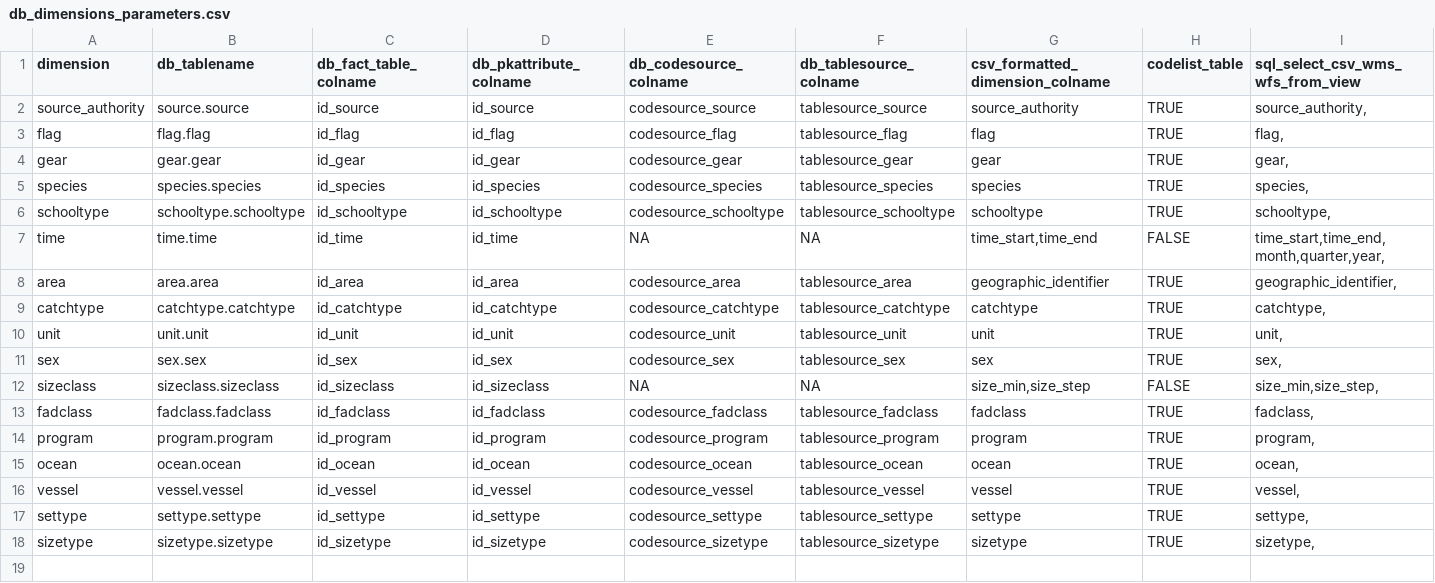
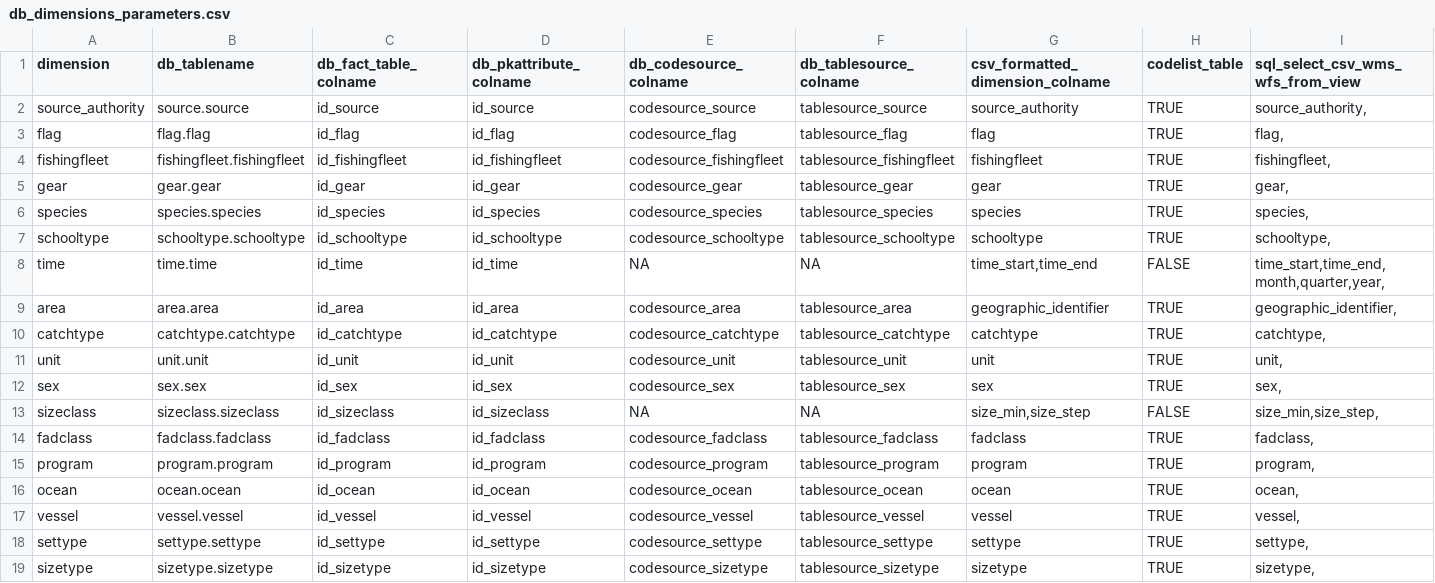
Before and after one commit to ptaconet/rtunaatlas, a CSV file: inst/extdata/db_dimensions_parameters.csv, drawn as a sheet; only a part is shown; rows hold the shown columns only; the diff names each change by its address in the sheet, - before the commit and + after, or states it on an @@ line.

Commit message:
add fishingfleet dimension

```diff
--- a/inst/extdata/db_dimensions_parameters.csv
+++ b/inst/extdata/db_dimensions_parameters.csv
+row 4: fishingfleet | fishingfleet.fishingfleet | id_fishingfleet | id_fishingfleet | codesource_fishingfleet | tablesource_fishingfleet | fishingfleet | TRUE | fishingfleet,
```
